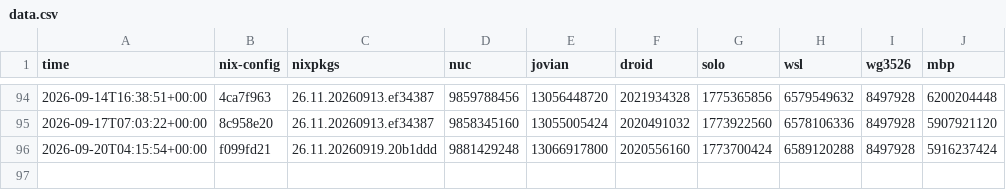
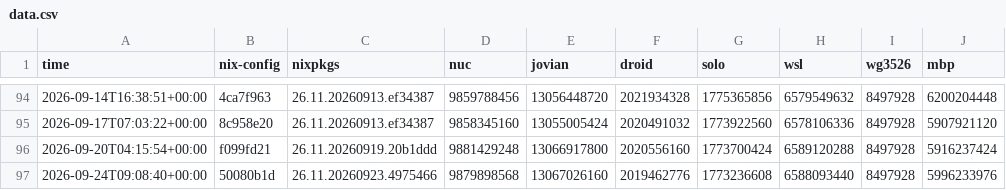
Before and after one commit to azuwis/nix-config, a CSV file: data.csv, drawn as a sheet; only a part is shown, gaps mark what is left out; the diff names each change by its address in the sheet, - before the commit and + after, or states it on an @@ line.

```diff
--- a/data.csv
+++ b/data.csv
+row 97: 2026-09-24T09:08:40+00:00 | 50080b1d | 26.11.20260923.4975466 | 9879898568 | 13067026160 | 2019462776 | 1773236608 | 6588093440 | 8497928 | 5996233976
```
